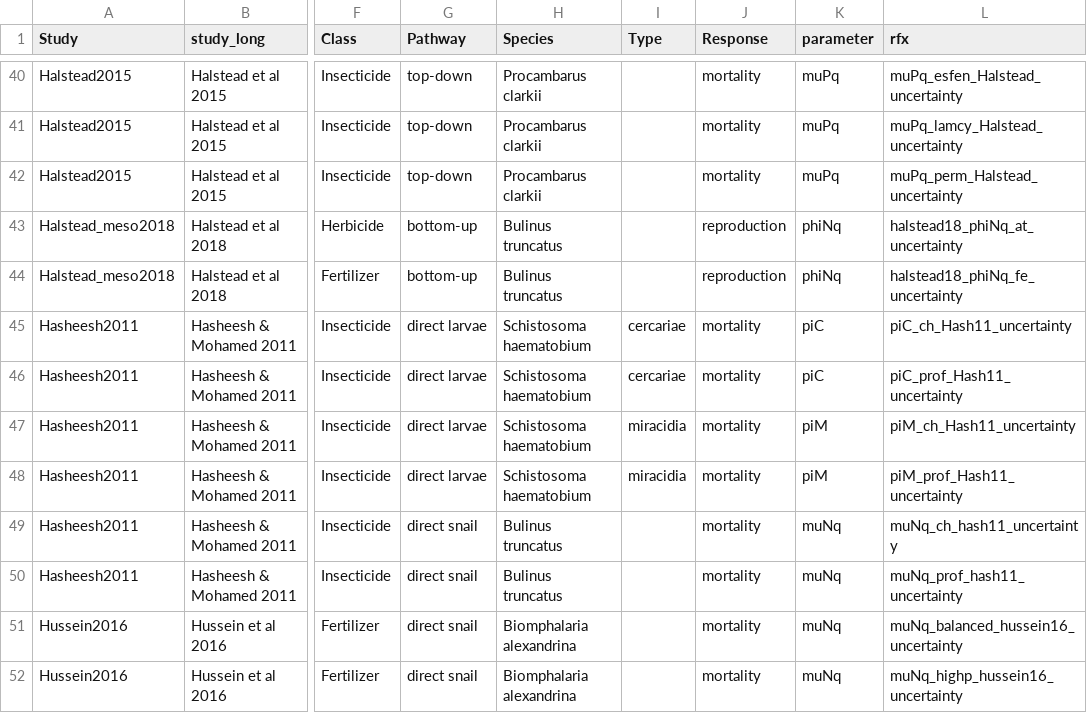
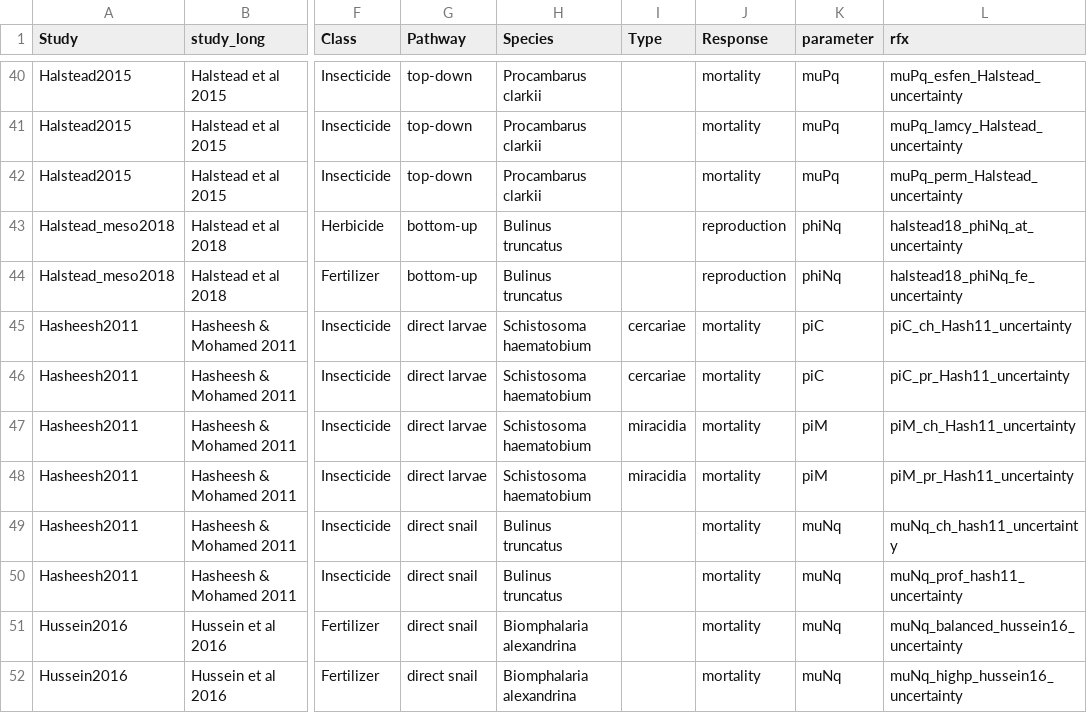
Before and after one commit to cmhoove14/AgroSchisto, a CSV file: Agrochemical_Review/Response_Fxs/Summary/Response_Fx_Summary.csv, drawn as a sheet; only a part is shown, gaps mark what is left out; the diff names each change by its address in the sheet, - before the commit and + after, or states it on an @@ line.

Commit message:
Renaming and cleaning up some response functions

```diff
--- a/Agrochemical_Review/Response_Fxs/Summary/Response_Fx_Summary.csv
+++ b/Agrochemical_Review/Response_Fxs/Summary/Response_Fx_Summary.csv
-L46 (rfx): piC_prof_Hash11_uncertainty
+L46 (rfx): piC_pr_Hash11_uncertainty
-L48 (rfx): piM_prof_Hash11_uncertainty
+L48 (rfx): piM_pr_Hash11_uncertainty
```
Also changed, not shown: 4 other files.
